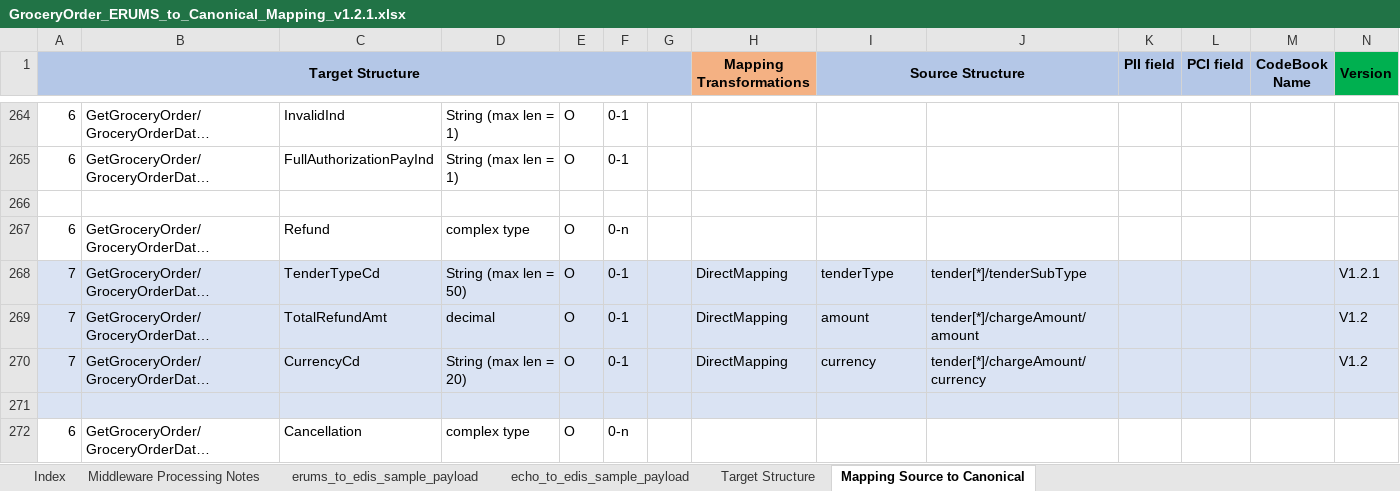
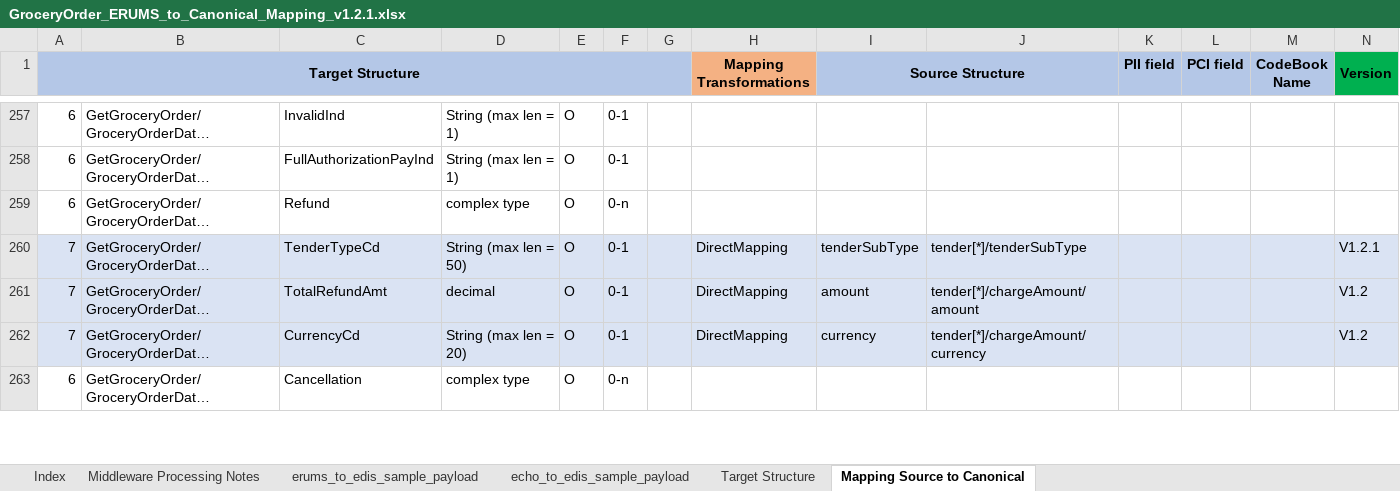
Before and after one commit to soyastudio/Workshop, an Excel workbook: Repository/BusinessObjects/GroceryOrder/requirement/GroceryOrder_ERUMS_to_Canonical_Mapping_v1.2.1.xlsx, sheet Mapping Source to Canonical, drawn as a sheet; only a part is shown, gaps mark what is left out; long unchanged cells end in …; values as stored, in another font and other column widths than the file's, no borders; removed rows and columns are numbered as before the commit, all else as after; rows hold the shown columns only; the diff covers the shown part only; the diff names each change by its address in the sheet, - before the commit and + after, or states it on an @@ line.

```diff
--- a/Repository/BusinessObjects/GroceryOrder/requirement/GroceryOrder_ERUMS_to_Canonical_Mapping_v1.2.1.xlsx (sheet Mapping Source to Canonical)
+++ b/Repository/BusinessObjects/GroceryOrder/requirement/GroceryOrder_ERUMS_to_Canonical_Mapping_v1.2.1.xlsx (sheet Mapping Source to Canonical)
-row 266: (empty)
-I260 (Source Structure): tenderType
+I260 (Source Structure): tenderSubType
-row 271: (empty)
```
Also changed, not shown: 1 added row, 10 removed rows, 28 edited cells and cell formats elsewhere in this sheet, sheet Index, 10 other files.
